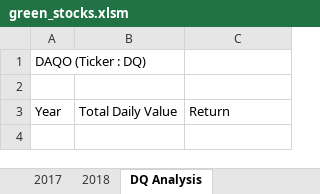
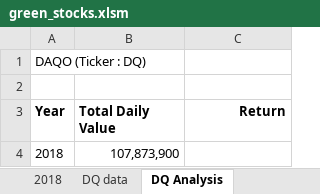
Before and after one commit to RuchitaAg/Stock-Analysis, an Excel workbook: green_stocks.xlsm, sheet DQ Analysis, drawn as a sheet; values as stored, in another font and other column widths than the file's, no borders; the diff names each change by its address in the sheet, - before the commit and + after, or states it on an @@ line.

```diff
--- a/green_stocks.xlsm (sheet DQ Analysis)
+++ b/green_stocks.xlsm (sheet DQ Analysis)
+sheet tab: DQ data
-A3:C3 bold: off
+A3:C3 bold: on
-C3 alignment: left
+C3 alignment: right
+row 4: 2018 | 107,873,900
```
Also changed, not shown: sheet 2018, other sheet tabs.
